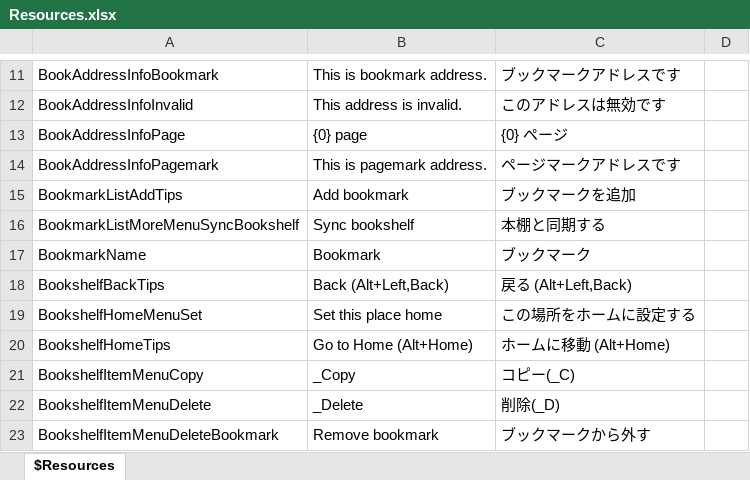
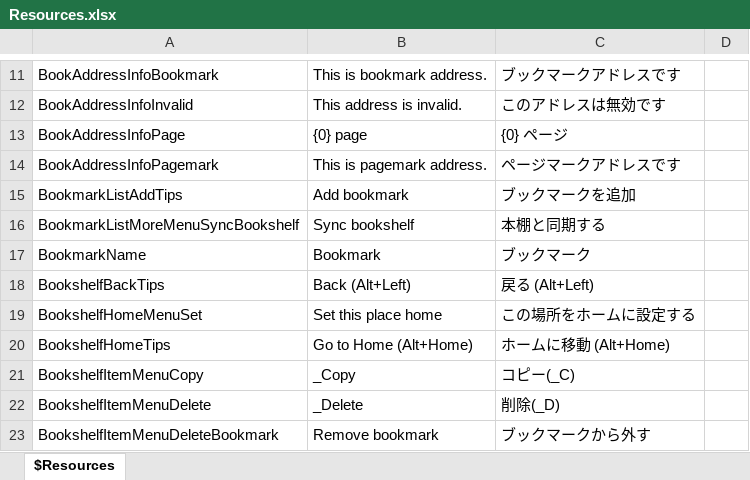
Before and after one commit to karma-sun/neeview, an Excel workbook: Language/Resources.xlsx, sheet $Resources, drawn as a sheet; only a part is shown, gaps mark what is left out; values as stored, in another font and other column widths than the file's, no borders; the diff names each change by its address in the sheet, - before the commit and + after, or states it on an @@ line.

```diff
--- a/Language/Resources.xlsx (sheet $Resources)
+++ b/Language/Resources.xlsx (sheet $Resources)
-B18: Back (Alt+Left,Back)
+B18: Back (Alt+Left)
-C18: 戻る (Alt+Left,Back)
+C18: 戻る (Alt+Left)
```
Also changed, not shown: 5 other files.
